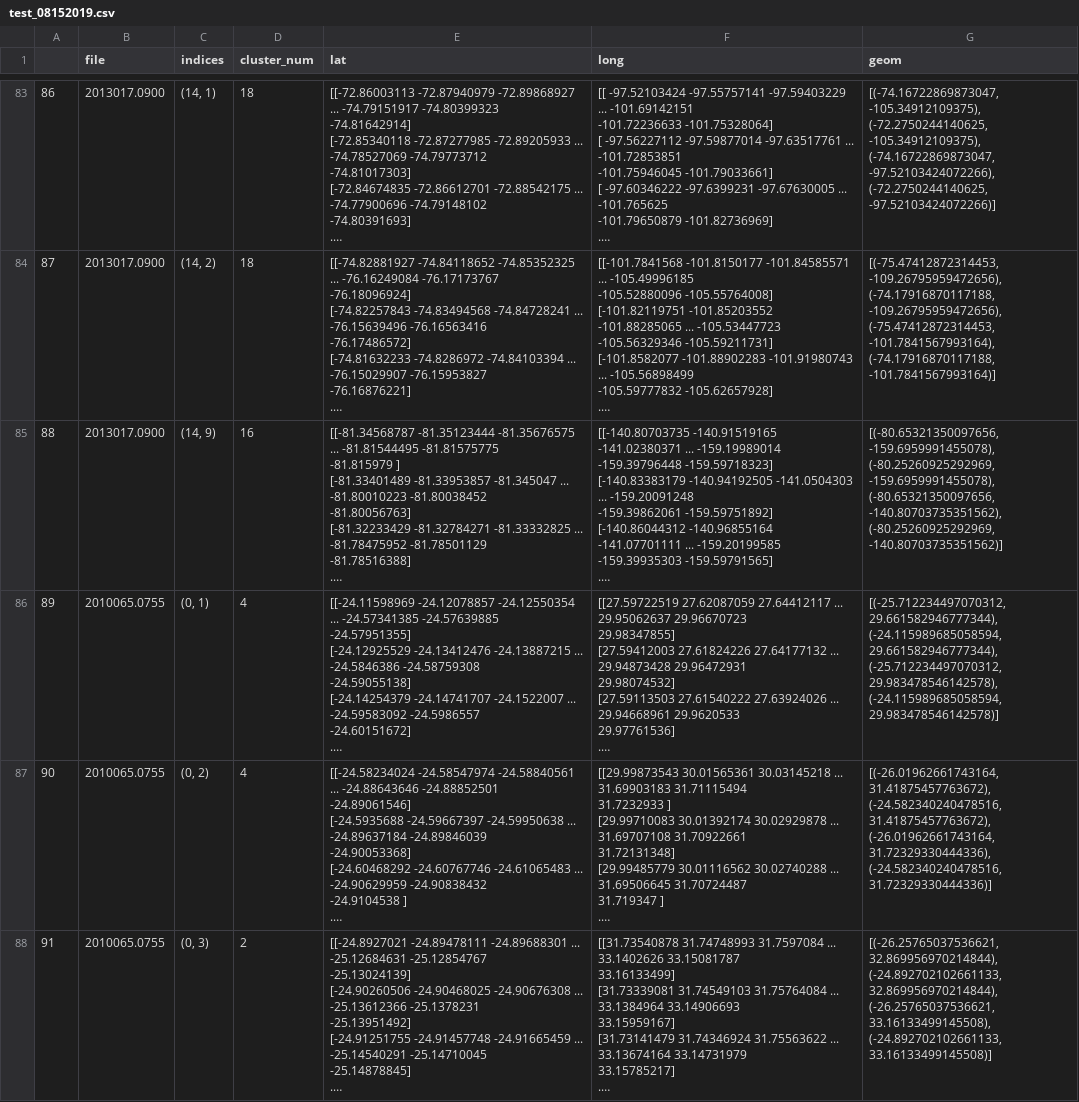
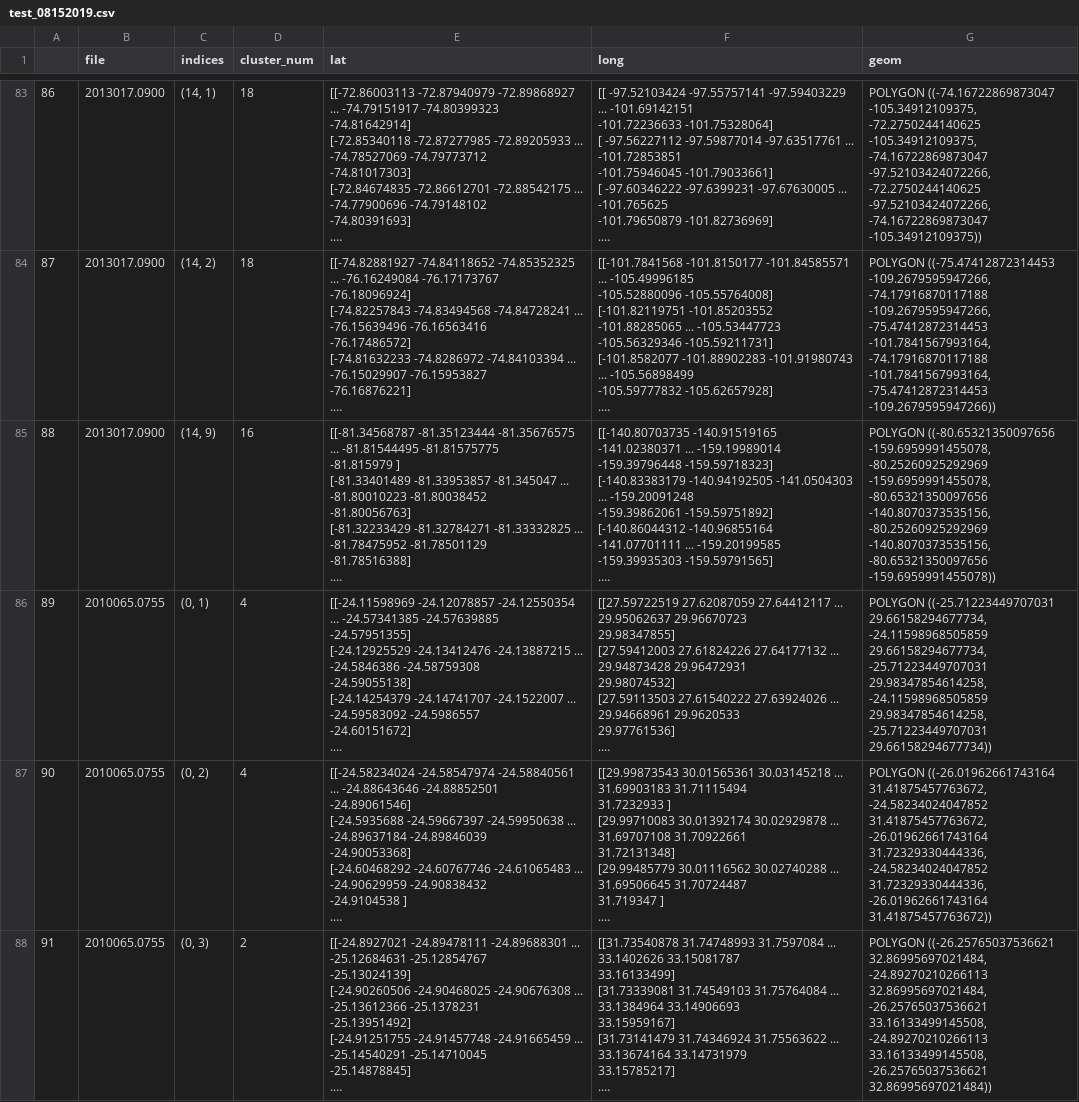
Before and after one commit to RDCEP/clouds, a CSV file: src_analysis/work_hdfs/test_08152019.csv, drawn as a sheet; only a part is shown, gaps mark what is left out; long unchanged cells end in …; the diff covers the shown part only; the diff names each change by its address in the sheet, - before the commit and + after, or states it on an @@ line.

```diff
--- a/src_analysis/work_hdfs/test_08152019.csv
+++ b/src_analysis/work_hdfs/test_08152019.csv
-G83 (geom): [(-74.16722869873047, -105.34912109375), (-72.2750244140625, -105.34912109375), (-74.16722869873047, -97.52103424072266), (-72.2750244140625, -97.52103424072266)]
+G83 (geom): POLYGON ((-74.16722869873047 -105.34912109375, -72.2750244140625 -105.34912109375, -74.16722869873047 -97.52103424072266, -72.2750244140625 -97.52103424072266, -74.16722869873047 -105.34912109375))
-G84 (geom): [(-75.47412872314453, -109.26795959472656), (-74.17916870117188, -109.26795959472656), (-75.47412872314453, -101.7841567993164), (-74.17916870117188, -101.7841567993164)]
+G84 (geom): POLYGON ((-75.47412872314453 -109.2679595947266, -74.17916870117188 -109.2679595947266, -75.47412872314453 -101.7841567993164, -74.17916870117188 -101.7841567993164, -75.47412872314453 -109.2679595947266))
-G85 (geom): [(-80.65321350097656, -159.6959991455078), (-80.25260925292969, -159.6959991455078), (-80.65321350097656, -140.80703735351562), (-80.25260925292969, -140.80703735351562)]
+G85 (geom): POLYGON ((-80.65321350097656 -159.6959991455078, -80.25260925292969 -159.6959991455078, -80.65321350097656 -140.8070373535156, -80.25260925292969 -140.8070373535156, -80.65321350097656 -159.6959991455078))
-G86 (geom): [(-25.712234497070312, 29.661582946777344), (-24.115989685058594, 29.661582946777344), (-25.712234497070312, 29.983478546142578), (-24.115989685058594, 29.983478546142578)]
+G86 (geom): POLYGON ((-25.71223449707031 29.66158294677734, -24.11598968505859 29.66158294677734, -25.71223449707031 29.98347854614258, -24.11598968505859 29.98347854614258, -25.71223449707031 29.66158294677734))
-G87 (geom): [(-26.01962661743164, 31.41875457763672), (-24.582340240478516, 31.41875457763672), (-26.01962661743164, 31.72329330444336), (-24.582340240478516, 31.72329330444336)]
+G87 (geom): POLYGON ((-26.01962661743164 31.41875457763672, -24.58234024047852 31.41875457763672, -26.01962661743164 31.72329330444336, -24.58234024047852 31.72329330444336, -26.01962661743164 31.41875457763672))
-G88 (geom): [(-26.25765037536621, 32.869956970214844), (-24.892702102661133, 32.869956970214844), (-26.25765037536621, 33.16133499145508), (-24.892702102661133, 33.16133499145508)]
+G88 (geom): POLYGON ((-26.25765037536621 32.86995697021484, -24.89270210266113 32.86995697021484, -26.25765037536621 33.16133499145508, -24.89270210266113 33.16133499145508, -26.25765037536621 32.86995697021484))
```
Also changed, not shown: 99 edited cells elsewhere in this file.
